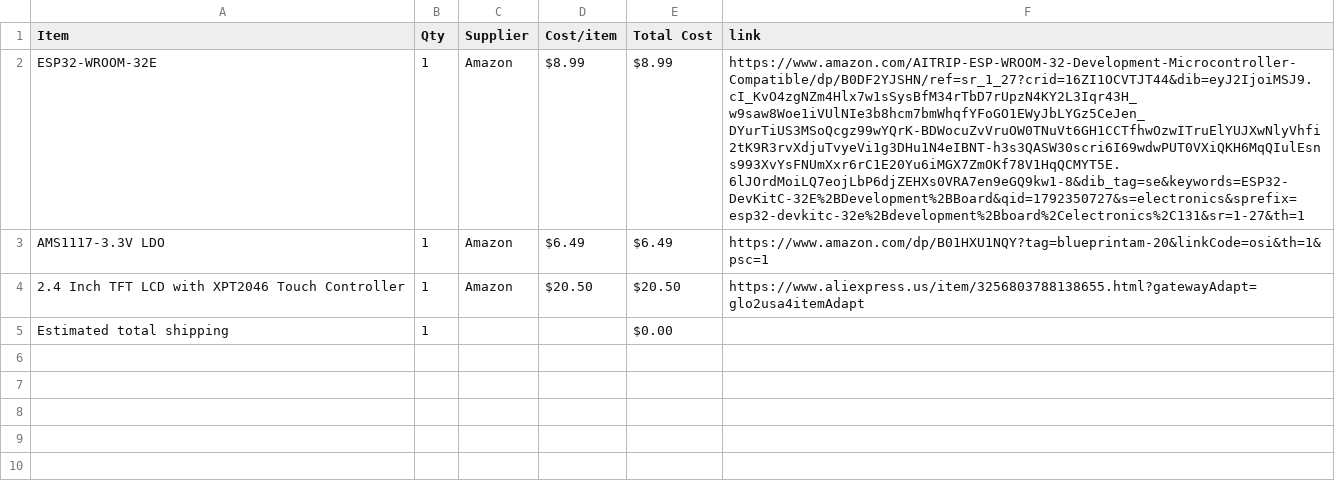
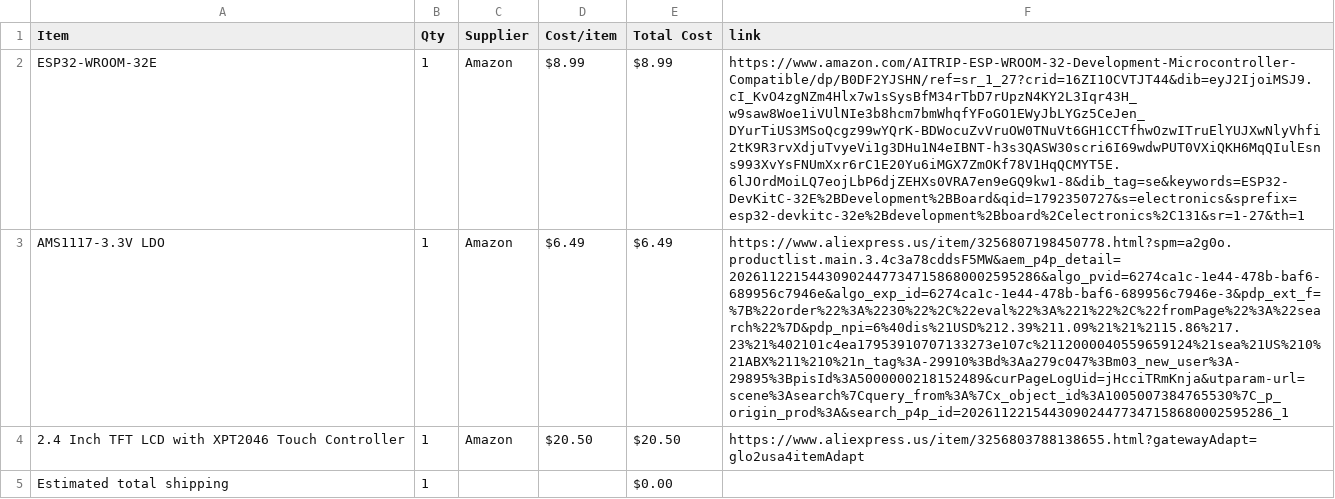
Before and after one commit to redwanknowshowtocode/spotify-desktop-hardware, a CSV file: BOM.csv, drawn as a sheet; the diff names each change by its address in the sheet, - before the commit and + after, or states it on an @@ line.

Commit message:
Update supplier link for AMS1117-3.3V LDO

```diff
--- a/BOM.csv
+++ b/BOM.csv
-F3 (link): https://www.amazon.com/dp/B01HXU1NQY?tag=blueprintam-20&linkCode=osi&th=1&psc=1
+F3 (link): https://www.aliexpress.us/item/3256807198450778.html?spm=a2g0o.productlist.main.3.4c3a78cddsF5MW&aem_p4p_detail=202611221544309024477347158680002595286&algo_pvid=6274ca1c-1e44-478b-baf6-689956c7946e&algo_exp_id=6274ca1c-1e44-478b-baf6-689956c7946e-3&pdp_ext_f=%7B%22order%22%3A%2230%22%2C%22eval%22%3A%221%22%2C%22fromPage%22%3A%22search%22%7D&pdp_npi=6%40dis%21USD%212.39%211.09%21%21%2115.86%217.23%21%402101c4ea17953910707133273e107c%2112000040559659124%21sea%21US%210%21ABX%211%210%21n_tag%3A-29910%3Bd%3Aa279c047%3Bm03_new_user%3A-29895%3BpisId%3A5000000218152489&curPageLogUid=jHcciTRmKnja&utparam-url=scene%3Asearch%7Cquery_from%3A%7Cx_object_id%3A1005007384765530%7C_p_origin_prod%3A&search_p4p_id=202611221544309024477347158680002595286_1
```
